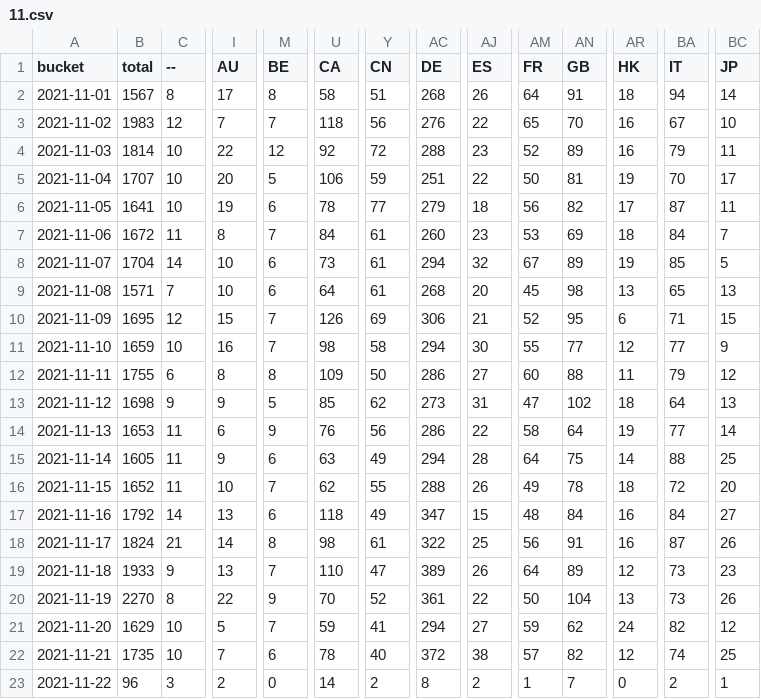
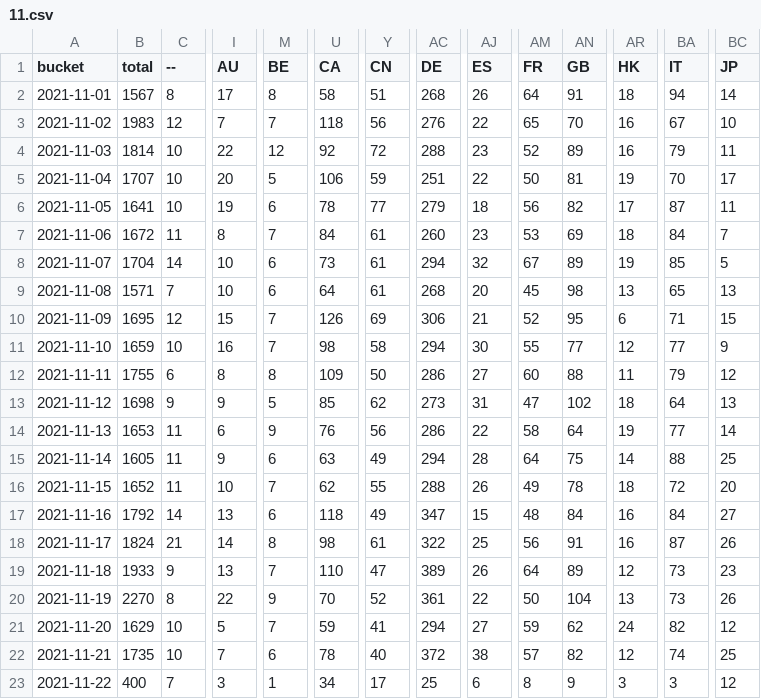
Before and after one commit to dtinth/jamulus-usage-stats, a CSV file: daily/2021/11.csv, drawn as a sheet; only a part is shown, gaps mark what is left out; the diff covers the shown part only; the diff names each change by its address in the sheet, - before the commit and + after, or states it on an @@ line.

```diff
--- a/daily/2021/11.csv
+++ b/daily/2021/11.csv
-B23 (total): 96
+B23 (total): 400
-C23 (--): 3
+C23 (--): 7
-I23 (AU): 2
+I23 (AU): 3
-M23 (BE): 0
+M23 (BE): 1
-U23 (CA): 14
+U23 (CA): 34
-Y23 (CN): 2
+Y23 (CN): 17
-AC23 (DE): 8
+AC23 (DE): 25
-AJ23 (ES): 2
+AJ23 (ES): 6
-AM23 (FR): 1
+AM23 (FR): 8
-AN23 (GB): 7
+AN23 (GB): 9
-AR23 (HK): 0
+AR23 (HK): 3
-BA23 (IT): 2
+BA23 (IT): 3
-BC23 (JP): 1
+BC23 (JP): 12
```
Also changed, not shown: 16 edited cells elsewhere in this file, hourly/2021/11-21.csv.
